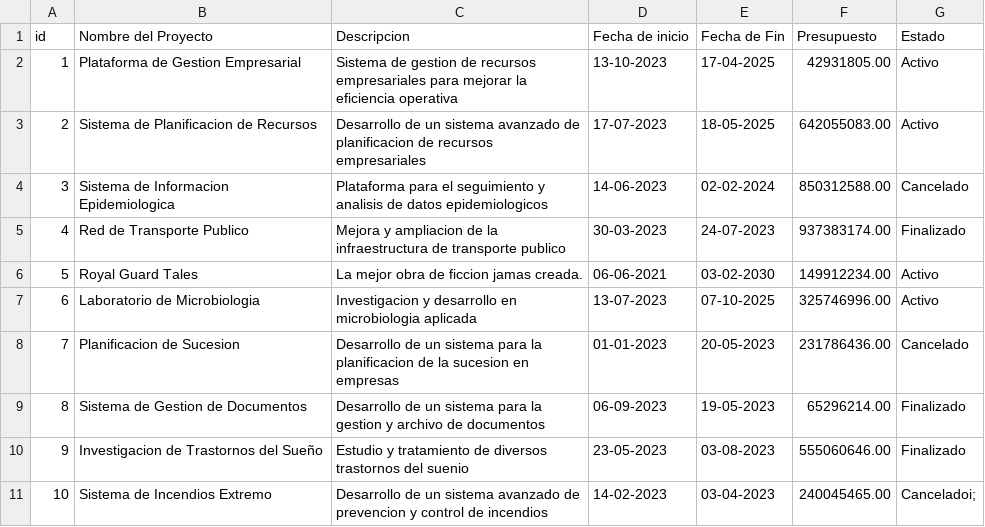
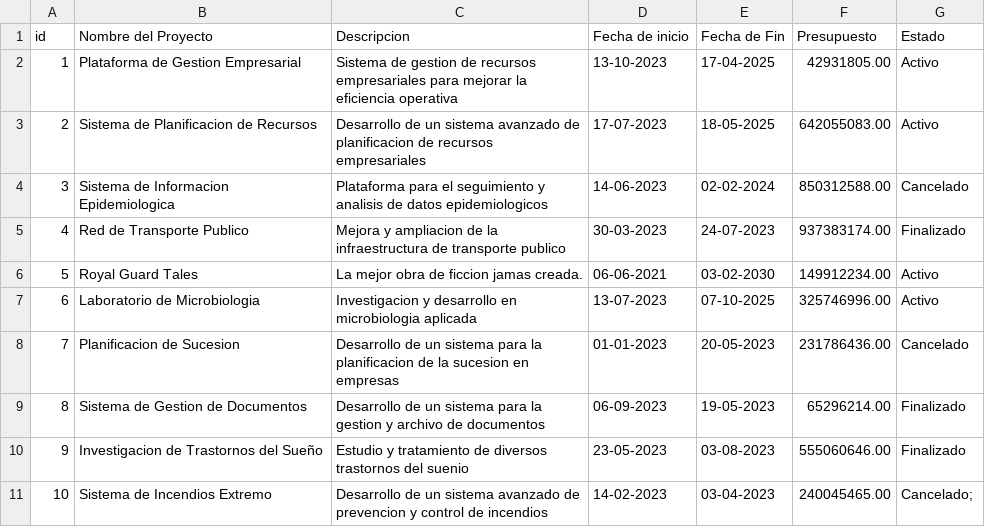
Before and after one commit to giulianolol/ClasesPythonUTN, a CSV file: Examen/Proyectos.csv, drawn as a sheet.

Commit message:
Avance examen

```diff
--- a/Examen/Proyectos.csv
+++ b/Examen/Proyectos.csv
@@ -10,2 +10,2 @@ id,Nombre del Proyecto,Descripcion,Fecha de inicio,Fecha de Fin,Presupuesto,Esta
 9,Investigacion de Trastornos del Sueño,Estudio y tratamiento de diversos trastornos del suenio,23-05-2023,03-08-2023,555060646.00,Finalizado
-10,Sistema de Incendios Extremo,Desarrollo de un sistema avanzado de prevencion y control de incendios,14-02-2023,03-04-2023,240045465.00,Canceladoi;
+10,Sistema de Incendios Extremo,Desarrollo de un sistema avanzado de prevencion y control de incendios,14-02-2023,03-04-2023,240045465.00,Cancelado;
```
Also changed, not shown: 1 other file.
